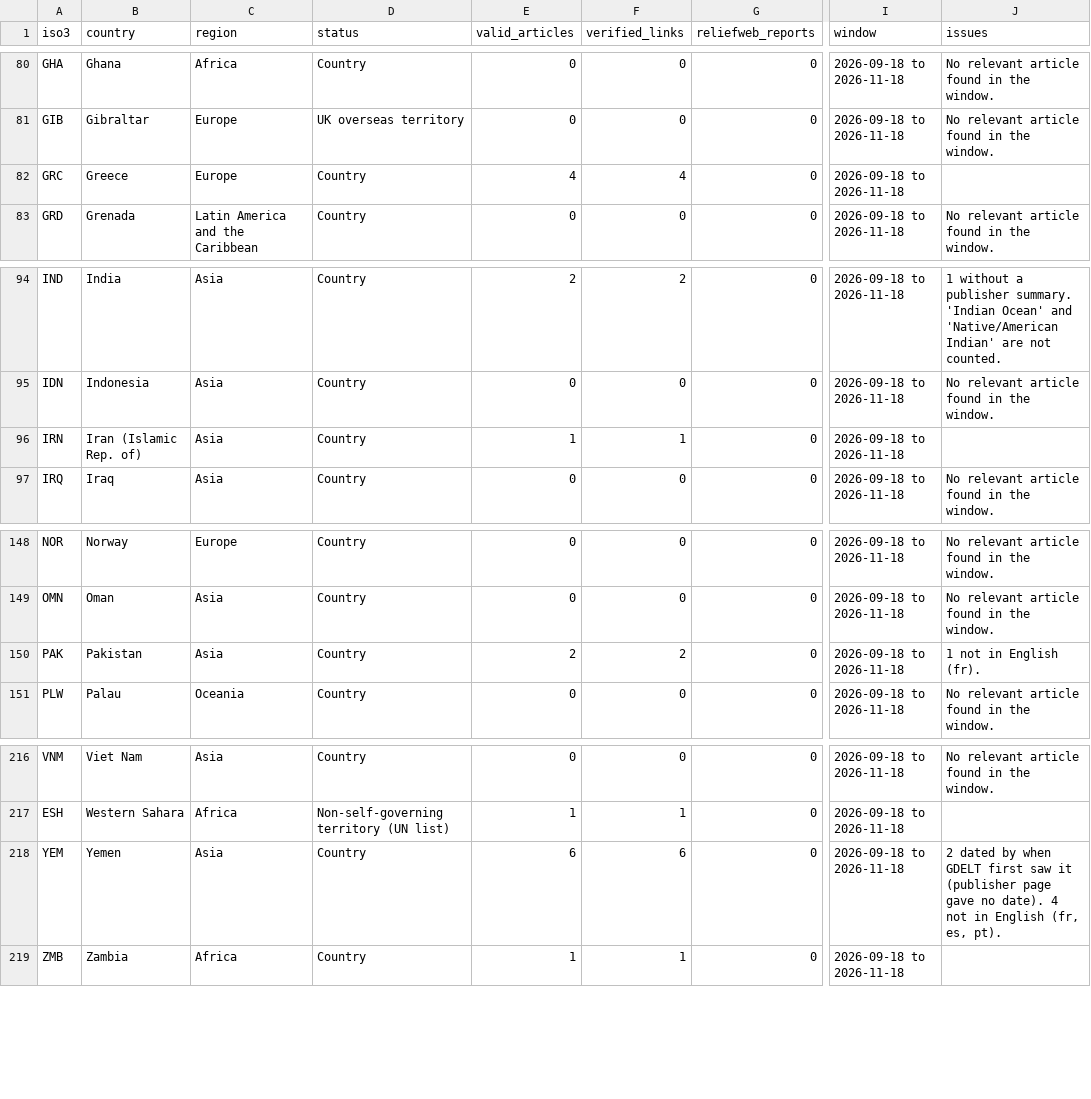
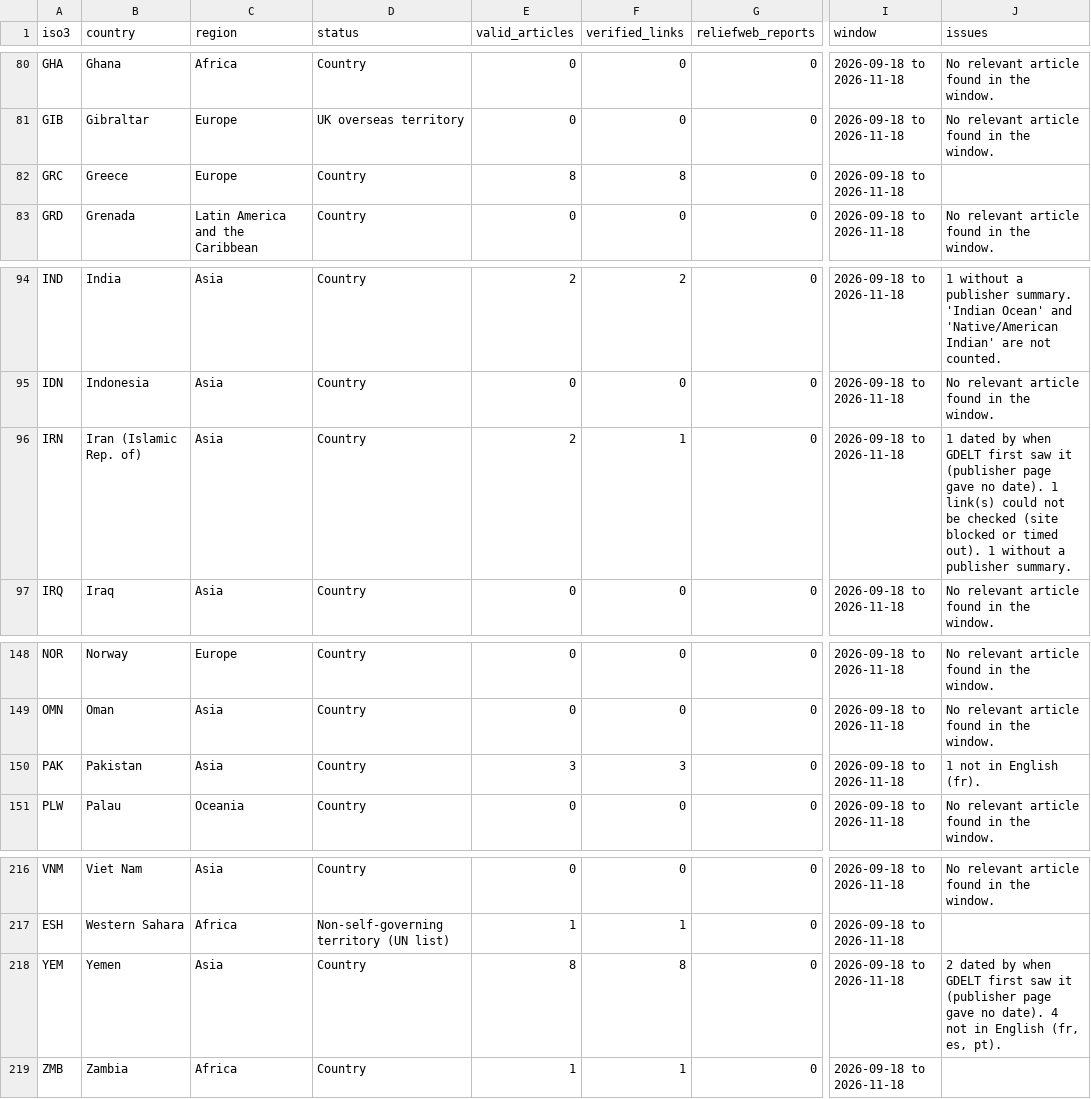
Before and after one commit to davidkleinrock-bot/displacement-change-monitor, a CSV file: data/processed/news-coverage.csv, drawn as a sheet; only a part is shown, gaps mark what is left out; the diff covers the shown part only; the diff names each change by its address in the sheet, - before the commit and + after, or states it on an @@ line.

```diff
--- a/data/processed/news-coverage.csv
+++ b/data/processed/news-coverage.csv
-E82 (valid_articles): 4
+E82 (valid_articles): 8
-F82 (verified_links): 4
+F82 (verified_links): 8
-E96 (valid_articles): 1
+E96 (valid_articles): 2
-J96 (issues): (empty)
+J96 (issues): 1 dated by when GDELT first saw it (publisher page gave no date). 1 link(s) could not be checked (site blocked or timed out). 1 without a publisher summary.
-E150 (valid_articles): 2
+E150 (valid_articles): 3
-F150 (verified_links): 2
+F150 (verified_links): 3
-E218 (valid_articles): 6
+E218 (valid_articles): 8
-F218 (verified_links): 6
+F218 (verified_links): 8
```
Also changed, not shown: 38 edited cells elsewhere in this file, 2 other files.
